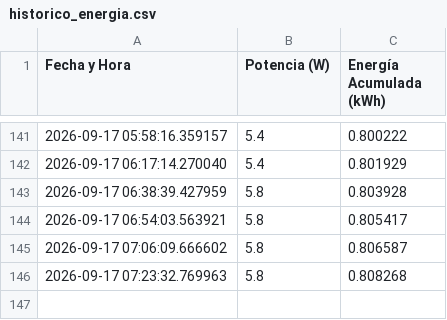
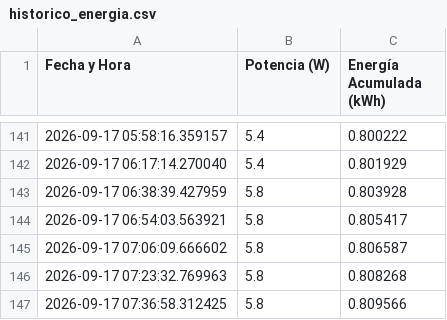
Before and after one commit to arcomisp/MonitoreoEnergia, a CSV file: historico_energia.csv, drawn as a sheet; only a part is shown, gaps mark what is left out.

```diff
--- a/historico_energia.csv
+++ b/historico_energia.csv
@@ -146 +146,2 @@ Fecha y Hora,Potencia (W),Energía Acumulada (kWh)
 2026-09-17 07:23:32.769963,5.8,0.808268
+2026-09-17 07:36:58.312425,5.8,0.809566
```
